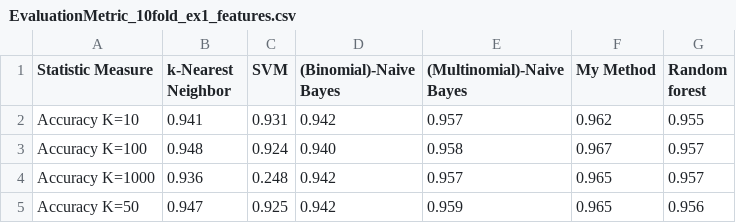
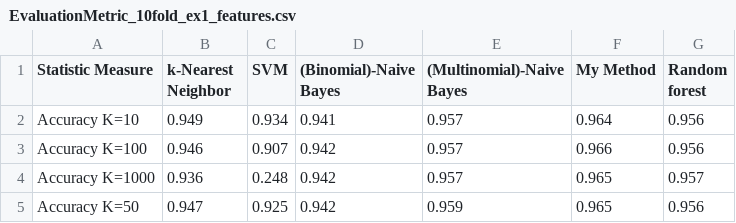
Before and after one commit to Panagiotis-Kon/dataminingWCCC, a CSV file: v2.0/data/EvaluationMetric_10fold_ex1_features.csv, drawn as a sheet.

```diff
--- a/v2.0/data/EvaluationMetric_10fold_ex1_features.csv
+++ b/v2.0/data/EvaluationMetric_10fold_ex1_features.csv
@@ -1,4 +1,4 @@
 Statistic Measure	k-Nearest Neighbor	SVM	(Binomial)-Naive Bayes	(Multinomial)-Naive Bayes	My Method	Random forest
-Accuracy K=10	0.941	0.931	0.942	0.957	0.962	0.955
-Accuracy K=100	0.948	0.924	0.940	0.958	0.967	0.957
+Accuracy K=10	0.949	0.934	0.941	0.957	0.964	0.956
+Accuracy K=100	0.946	0.907	0.942	0.957	0.966	0.956
 Accuracy K=1000	0.936	0.248	0.942	0.957	0.965	0.957
```
Also changed, not shown: v2.0/data/EvaluationMetric_10fold_lda_only.csv.
